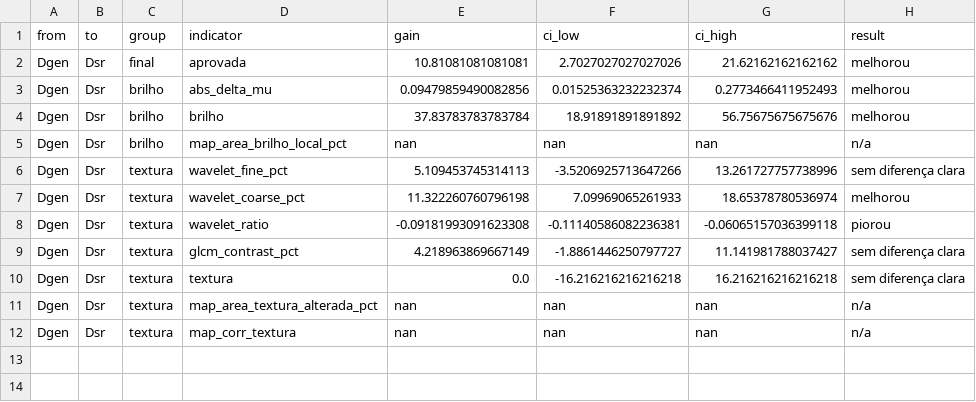
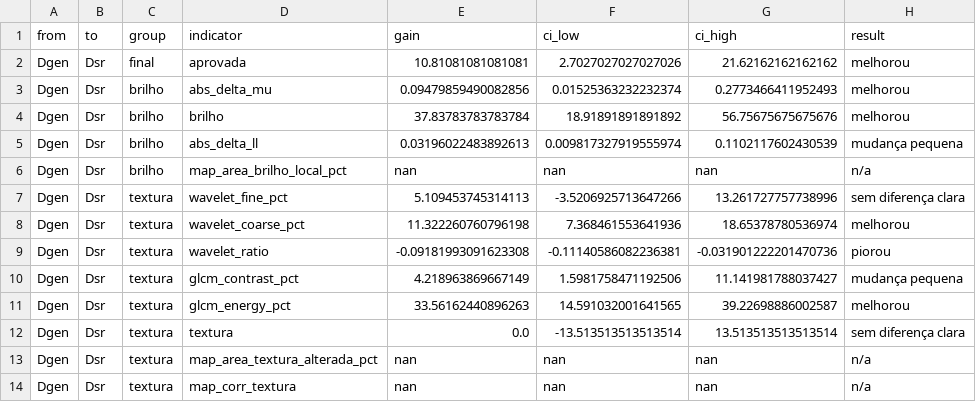
Before and after one commit to matheuscbrito/avaliacao-de-mamografias-sinteticas, a CSV file: resultados/placar_versoes/comparacao.csv, drawn as a sheet.

```diff
--- a/resultados/placar_versoes/comparacao.csv
+++ b/resultados/placar_versoes/comparacao.csv
@@ -4,8 +4,10 @@ Dgen,Dsr,brilho,abs_delta_mu,0.09479859490082856,0.01525363232232374,0.277346641
 Dgen,Dsr,brilho,brilho,37.83783783783784,18.91891891891892,56.75675675675676,melhorou
+Dgen,Dsr,brilho,abs_delta_ll,0.03196022483892613,0.009817327919555974,0.1102117602430539,mudança pequena
 Dgen,Dsr,brilho,map_area_brilho_local_pct,nan,nan,nan,n/a
 Dgen,Dsr,textura,wavelet_fine_pct,5.109453745314113,-3.5206925713647266,13.261727757738996,sem diferença clara
-Dgen,Dsr,textura,wavelet_coarse_pct,11.322260760796198,7.09969065261933,18.65378780536974,melhorou
-Dgen,Dsr,textura,wavelet_ratio,-0.09181993091623308,-0.11140586082236381,-0.06065157036399118,piorou
-Dgen,Dsr,textura,glcm_contrast_pct,4.218963869667149,-1.8861446250797727,11.141981788037427,sem diferença clara
-Dgen,Dsr,textura,textura,0.0,-16.216216216216218,16.216216216216218,sem diferença clara
+Dgen,Dsr,textura,wavelet_coarse_pct,11.322260760796198,7.368461553641936,18.65378780536974,melhorou
+Dgen,Dsr,textura,wavelet_ratio,-0.09181993091623308,-0.11140586082236381,-0.031901222201470736,piorou
+Dgen,Dsr,textura,glcm_contrast_pct,4.218963869667149,1.5981758471192506,11.141981788037427,mudança pequena
+Dgen,Dsr,textura,glcm_energy_pct,33.56162440896263,14.591032001641565,39.22698886002587,melhorou
+Dgen,Dsr,textura,textura,0.0,-13.513513513513514,13.513513513513514,sem diferença clara
 Dgen,Dsr,textura,map_area_textura_alterada_pct,nan,nan,nan,n/a
```
Also changed, not shown: resultados/placar_versoes/placar.csv, resultados/placar_versoes/por_caso.csv, 6 other files.
